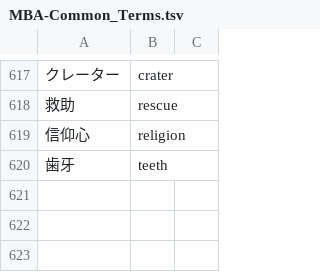
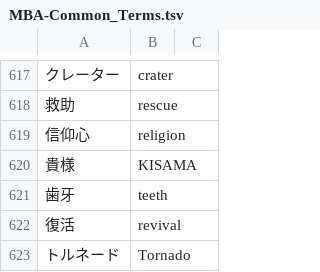
Before and after one commit to nille02/mtl, a TSV file: data/wordlist/Death Mage Raw/MBA-Common_Terms.tsv, drawn as a sheet; only a part is shown, gaps mark what is left out; the diff names each change by its address in the sheet, - before the commit and + after, or states it on an @@ line.

```diff
--- a/data/wordlist/Death Mage Raw/MBA-Common_Terms.tsv
+++ b/data/wordlist/Death Mage Raw/MBA-Common_Terms.tsv
+row 620: 貴様 | KISAMA
+row 622: 復活 | revival
+row 623: トルネード | Tornado
```
Also changed, not shown: data/wordlist/Death Mage Raw/MBA-Skills.tsv.
